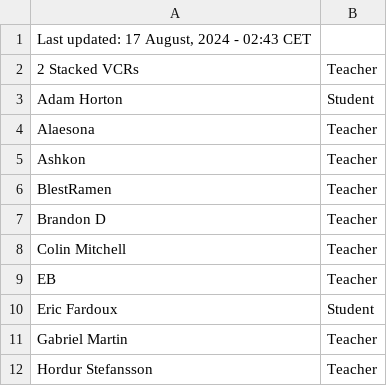
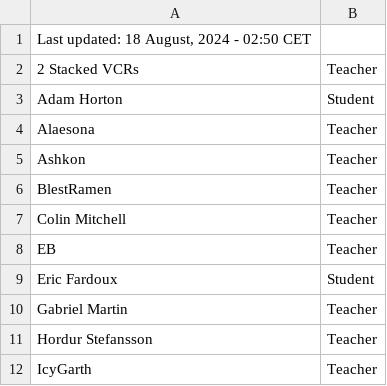
Before and after one commit to SuIT-pub/Mind-the-School, a CSV file: game/members.csv, drawn as a sheet; only a part is shown; the shorter side is filled out with more unchanged rows.

Commit message:
updated members.csv

```diff
--- a/game/members.csv
+++ b/game/members.csv
@@ -1,2 +1,2 @@
-Last updated: 17 August, 2024 - 02:43 CET
+Last updated: 18 August, 2024 - 02:50 CET
 2 Stacked VCRs;Teacher
@@ -6,3 +6,2 @@ Ashkon;Teacher
 BlestRamen;Teacher
-Brandon D;Teacher
 Colin Mitchell;Teacher
```
